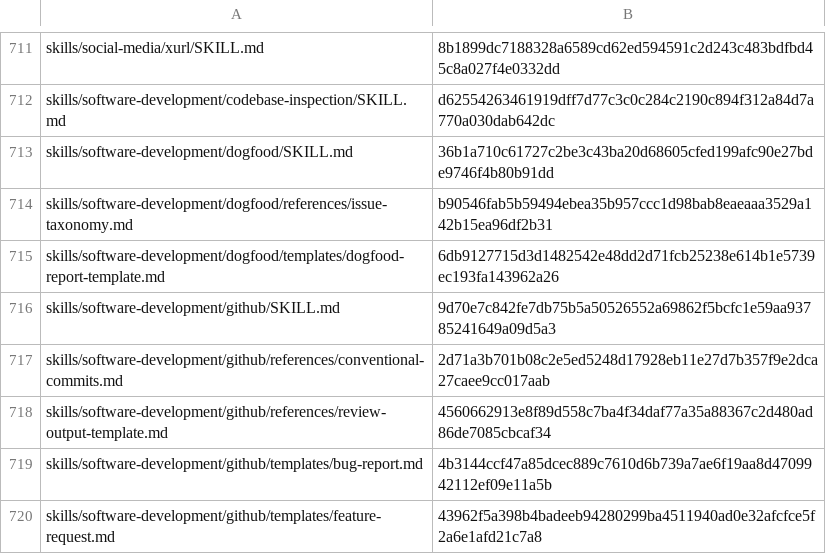
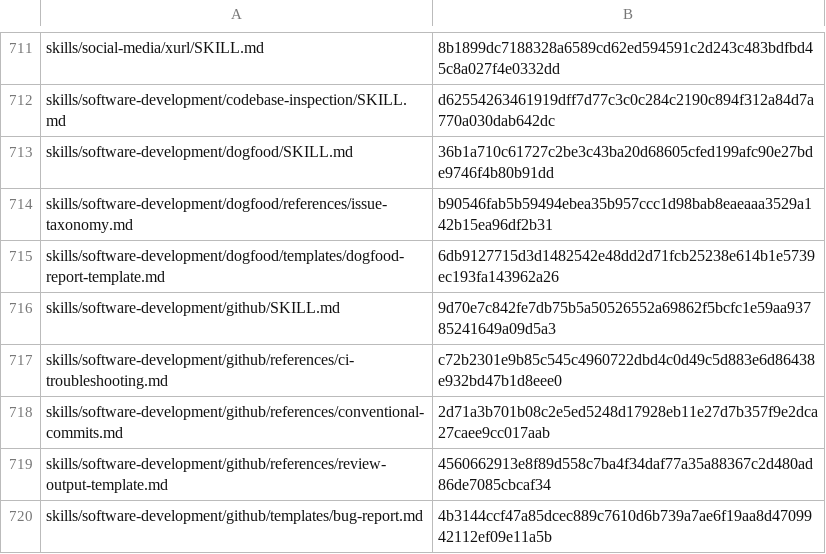
Before and after one commit to RyderFreeman4Logos/hermes-agent-docs-i18n, a TSV file: state/translation-hashes.tsv, drawn as a sheet; only a part is shown, gaps mark what is left out; the shorter side is filled out with more unchanged rows; the diff names each change by its address in the sheet, - before the commit and + after, or states it on an @@ line.

Commit message:
docs: translate ci-troubleshooting.md
Translated Hermes Agent source document:

skills/software-development/github/references/ci-troubleshooting.md

```diff
--- a/state/translation-hashes.tsv
+++ b/state/translation-hashes.tsv
+row 717: skills/software-development/github/references/ci-troubleshooting.md | c72b2301e9b85c545c4960722dbd4c0d49c5d883e6d86438e932bd47b1d8eee0
```
Also changed, not shown: 4 other files.
